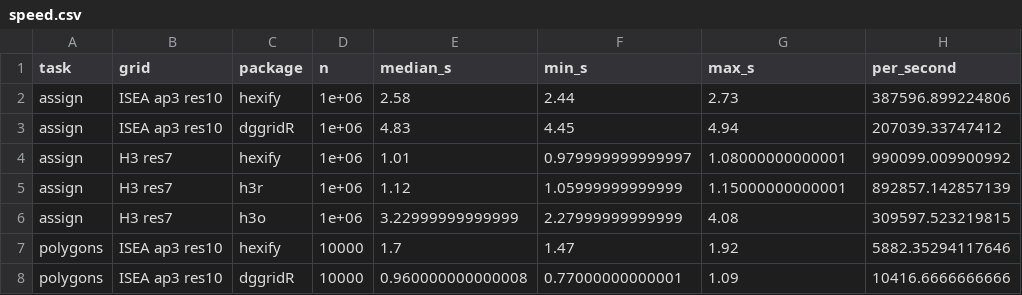
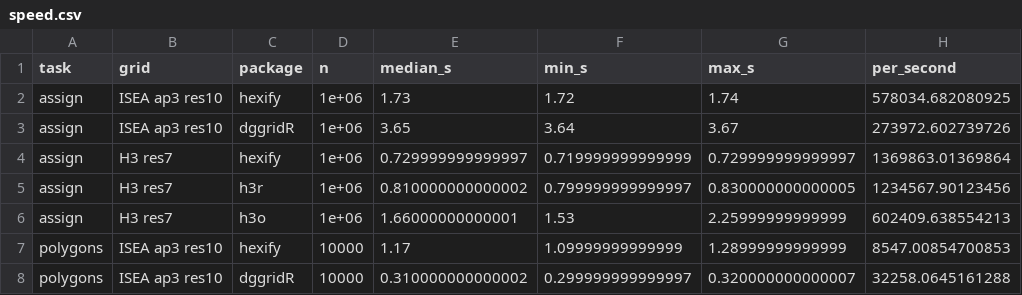
Before and after one commit to gcol33/hexify, a CSV file: paper/bench/results/speed.csv, drawn as a sheet.

```diff
--- a/paper/bench/results/speed.csv
+++ b/paper/bench/results/speed.csv
@@ -1,8 +1,8 @@
 "task","grid","package","n","median_s","min_s","max_s","per_second"
-"assign","ISEA ap3 res10","hexify",1e+06,2.58,2.44,2.73,387596.899224806
-"assign","ISEA ap3 res10","dggridR",1e+06,4.83,4.45,4.94,207039.33747412
-"assign","H3 res7","hexify",1e+06,1.01,0.979999999999997,1.08000000000001,990099.009900992
-"assign","H3 res7","h3r",1e+06,1.12,1.05999999999999,1.15000000000001,892857.142857139
-"assign","H3 res7","h3o",1e+06,3.22999999999999,2.27999999999999,4.08,309597.523219815
-"polygons","ISEA ap3 res10","hexify",10000,1.7,1.47,1.92,5882.35294117646
-"polygons","ISEA ap3 res10","dggridR",10000,0.960000000000008,0.77000000000001,1.09,10416.6666666666
+"assign","ISEA ap3 res10","hexify",1e+06,1.73,1.72,1.74,578034.682080925
+"assign","ISEA ap3 res10","dggridR",1e+06,3.65,3.64,3.67,273972.602739726
+"assign","H3 res7","hexify",1e+06,0.729999999999997,0.719999999999999,0.729999999999997,1369863.01369864
+"assign","H3 res7","h3r",1e+06,0.810000000000002,0.799999999999997,0.830000000000005,1234567.90123456
+"assign","H3 res7","h3o",1e+06,1.66000000000001,1.53,2.25999999999999,602409.638554213
+"polygons","ISEA ap3 res10","hexify",10000,1.17,1.09999999999999,1.28999999999999,8547.00854700853
+"polygons","ISEA ap3 res10","dggridR",10000,0.310000000000002,0.299999999999997,0.320000000000007,32258.0645161288
```
Also changed, not shown: 3 other files.
